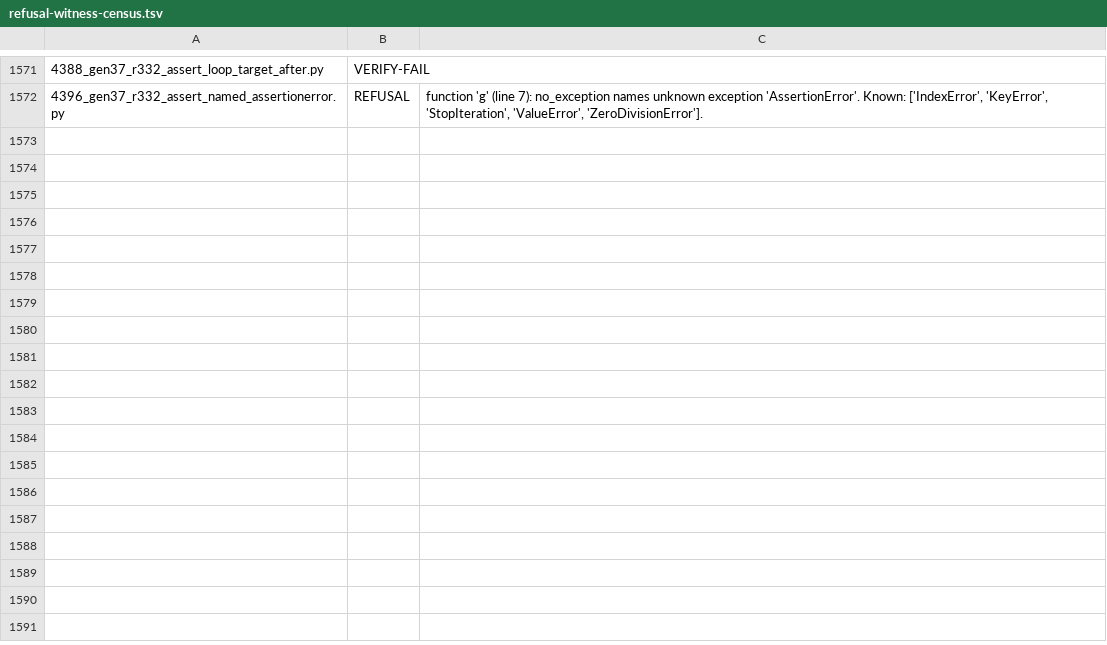
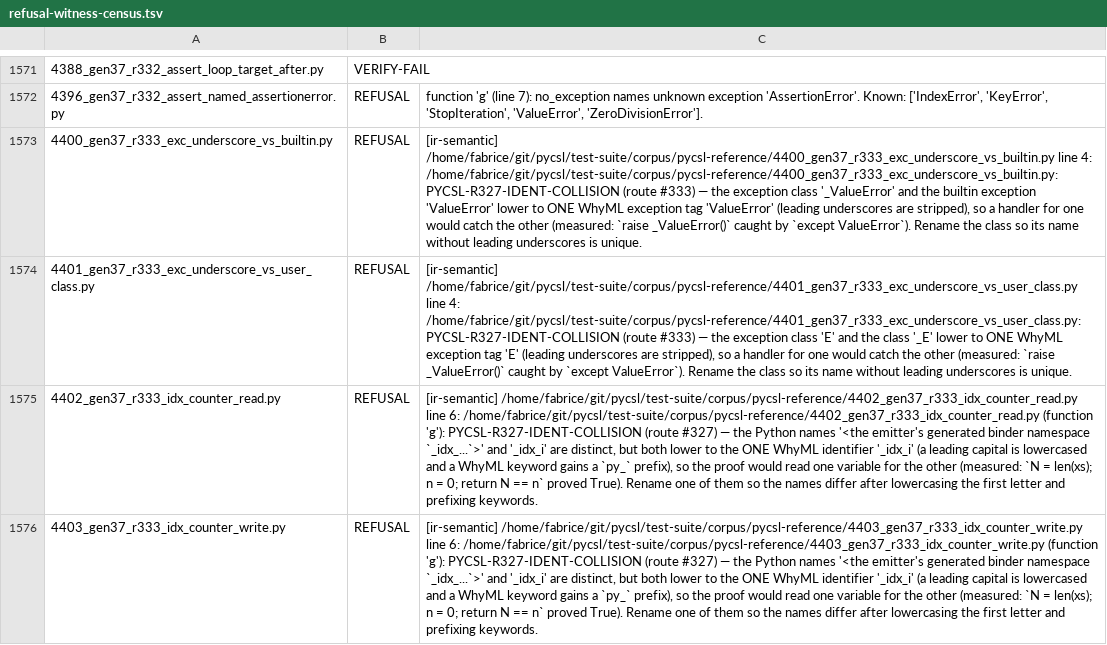
Before and after one commit to fderepas/pycsl, a TSV file: bin/refusal-witness-census.tsv, drawn as a sheet; only a part is shown, gaps mark what is left out; the diff names each change by its address in the sheet, - before the commit and + after, or states it on an @@ line.

```diff
--- a/bin/refusal-witness-census.tsv
+++ b/bin/refusal-witness-census.tsv
+row 1573: 4400_gen37_r333_exc_underscore_vs_builtin.py | REFUSAL | [ir-semantic] /home/fabrice/git/pycsl/test-suite/corpus/pycsl-reference/4400_gen37_r333_exc_underscore_vs_builtin.py line 4: /home/fabrice/git/pycsl/test-suite/corpus/pycsl-reference/4400_gen37_r333_exc_underscore_vs_builtin.py: PYCSL-R327-IDENT-COLLISION (route #333) — the exception class '_ValueError' and the builtin exception 'ValueError' lower to ONE WhyML exception tag 'ValueError' (leading underscores are stripped), so a handler for one would catch the other (measured: `raise _ValueError()` caught by `except ValueError`). Rename the class so its name without leading underscores is unique.
+row 1574: 4401_gen37_r333_exc_underscore_vs_user_class.py | REFUSAL | [ir-semantic] /home/fabrice/git/pycsl/test-suite/corpus/pycsl-reference/4401_gen37_r333_exc_underscore_vs_user_class.py line 4: /home/fabrice/git/pycsl/test-suite/corpus/pycsl-reference/4401_gen37_r333_exc_underscore_vs_user_class.py: PYCSL-R327-IDENT-COLLISION (route #333) — the exception class 'E' and the class '_E' lower to ONE WhyML exception tag 'E' (leading underscores are stripped), so a handler for one would catch the other (measured: `raise _ValueError()` caught by `except ValueError`). Rename the class so its name without leading underscores is unique.
+row 1575: 4402_gen37_r333_idx_counter_read.py | REFUSAL | [ir-semantic] /home/fabrice/git/pycsl/test-suite/corpus/pycsl-reference/4402_gen37_r333_idx_counter_read.py line 6: /home/fabrice/git/pycsl/test-suite/corpus/pycsl-reference/4402_gen37_r333_idx_counter_read.py (function 'g'): PYCSL-R327-IDENT-COLLISION (route #327) — the Python names '<the emitter's generated binder namespace `_idx_...`>' and '_idx_i' are distinct, but both lower to the ONE WhyML identifier '_idx_i' (a leading capital is lowercased and a WhyML keyword gains a `py_` prefix), so the proof would read one variable for the other (measured: `N = len(xs); n = 0; return N == n` proved True). Rename one of them so the names differ after lowercasing the first letter and prefixing keywords.
+row 1576: 4403_gen37_r333_idx_counter_write.py | REFUSAL | [ir-semantic] /home/fabrice/git/pycsl/test-suite/corpus/pycsl-reference/4403_gen37_r333_idx_counter_write.py line 6: /home/fabrice/git/pycsl/test-suite/corpus/pycsl-reference/4403_gen37_r333_idx_counter_write.py (function 'g'): PYCSL-R327-IDENT-COLLISION (route #327) — the Python names '<the emitter's generated binder namespace `_idx_...`>' and '_idx_i' are distinct, but both lower to the ONE WhyML identifier '_idx_i' (a leading capital is lowercased and a WhyML keyword gains a `py_` prefix), so the proof would read one variable for the other (measured: `N = len(xs); n = 0; return N == n` proved True). Rename one of them so the names differ after lowercasing the first letter and prefixing keywords.
```
